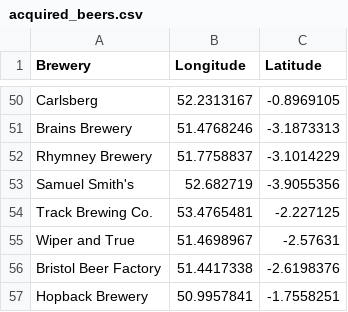
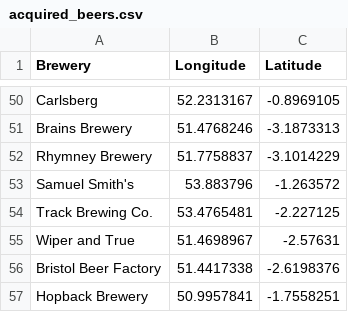
Before and after one commit to JoeBillingsley/JoeTheAverage.github.io, a CSV file: _data/acquired_beers.csv, drawn as a sheet; only a part is shown, gaps mark what is left out.

Commit message:
Update acquired_beers.csv

```diff
--- a/_data/acquired_beers.csv
+++ b/_data/acquired_beers.csv
@@ -52,3 +52,3 @@ Brains Brewery,51.4768246,-3.1873313
 Rhymney Brewery,51.7758837,-3.1014229
-Samuel Smith's,52.682719,-3.9055356
+Samuel Smith's,53.883796,-1.263572
 Track Brewing Co.,53.4765481,-2.227125
```
